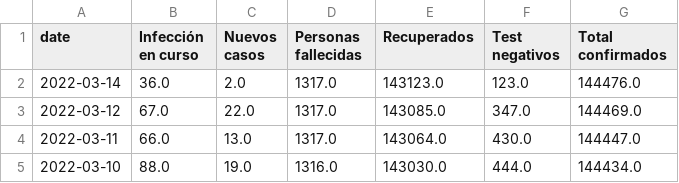
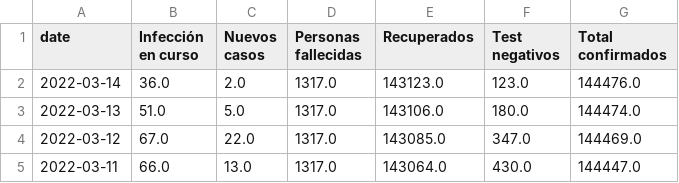
Before and after one commit to canovasjm/covid-19-san-juan, a CSV file: data/covid-san-juan.csv, drawn as a sheet; only a part is shown; the shorter side is filled out with more unchanged rows; the diff names each change by its address in the sheet, - before the commit and + after, or states it on an @@ line.

Commit message:
update data

```diff
--- a/data/covid-san-juan.csv
+++ b/data/covid-san-juan.csv
+row 3: 2022-03-13 | 51.0 | 5.0 | 1317.0 | 143106.0 | 180.0 | 144474.0
```
